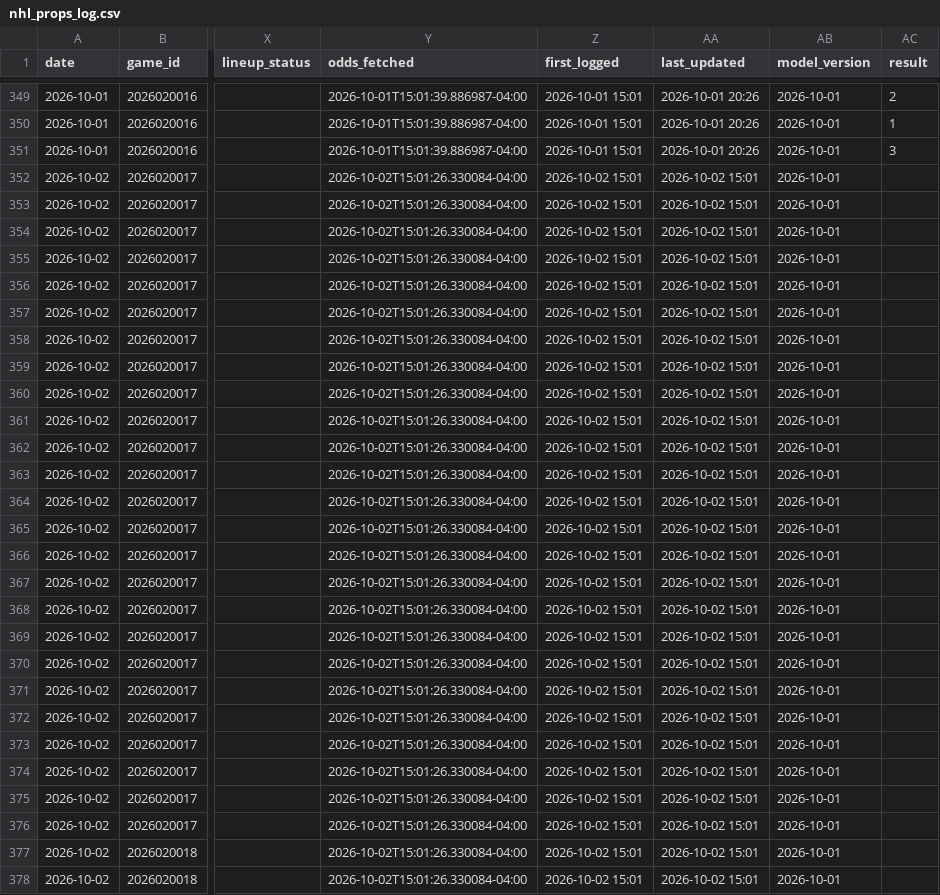
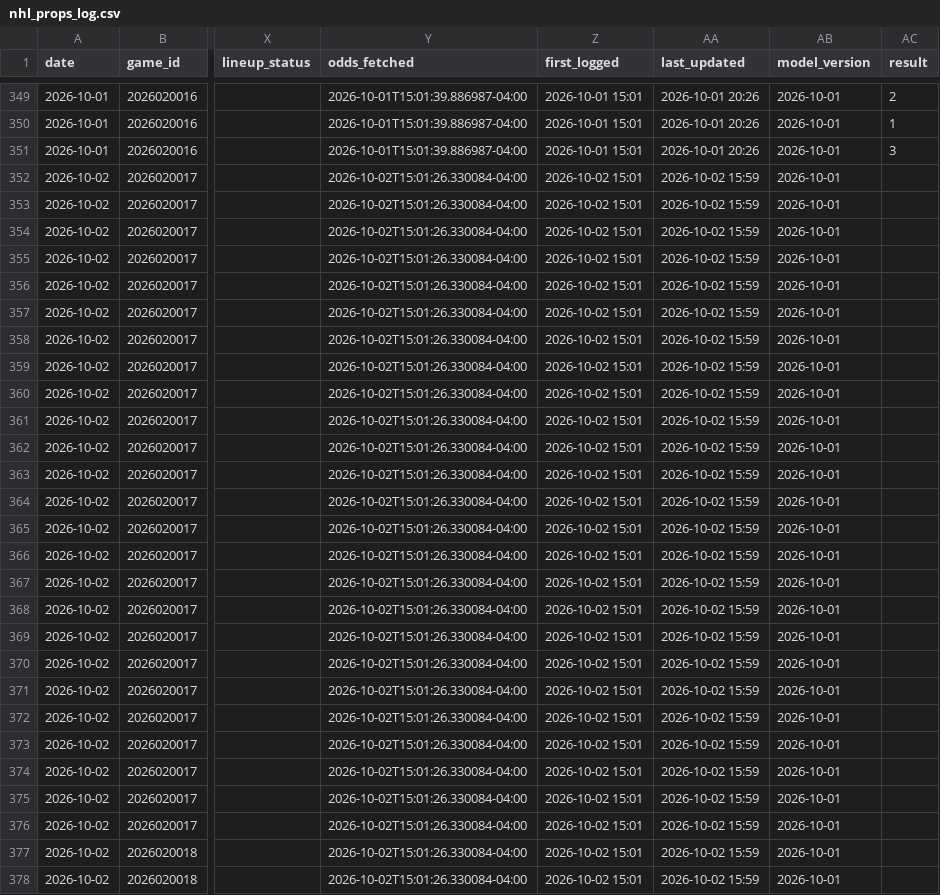
Before and after one commit to tommyydeanss/gameday-edge, a CSV file: tracking/nhl_props_log.csv, drawn as a sheet; only a part is shown, gaps mark what is left out; the diff covers the shown part only; the diff names each change by its address in the sheet, - before the commit and + after, or states it on an @@ line.

```diff
--- a/tracking/nhl_props_log.csv
+++ b/tracking/nhl_props_log.csv
-AA352:AA378 (last_updated): 2026-10-02 15:01
+AA352:AA378 (last_updated): 2026-10-02 15:59
```
Also changed, not shown: 104 edited cells elsewhere in this file, 1 other file.
